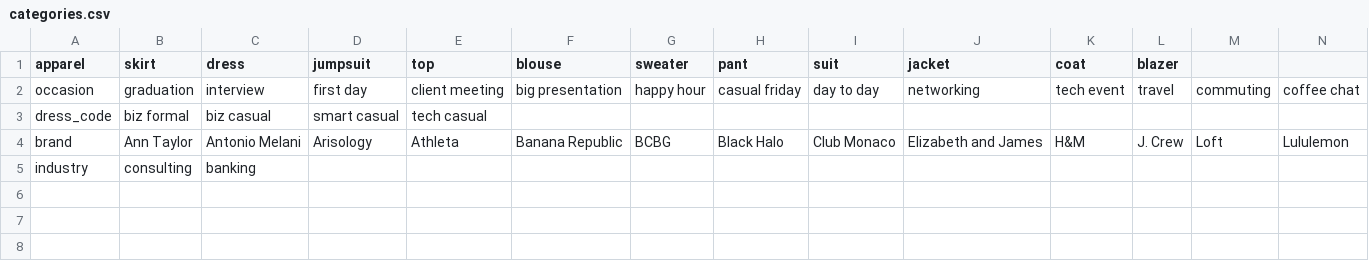
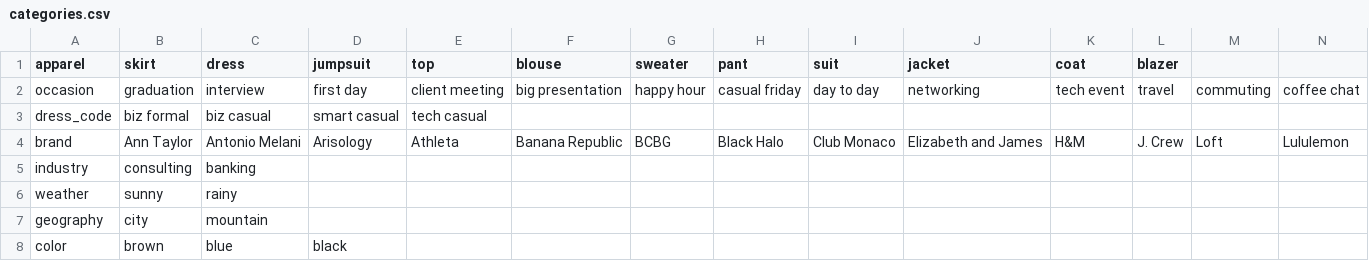
Before and after one commit to cqw1/Eight2Five, a CSV file: categories.csv, drawn as a sheet; only a part is shown; rows hold the shown columns only; the diff names each change by its address in the sheet, - before the commit and + after, or states it on an @@ line.

Commit message:
added discount, weather, geography, color categories. also shop is home page

```diff
--- a/categories.csv
+++ b/categories.csv
+row 6: weather | sunny | rainy
+row 7: geography | city | mountain
+row 8: color | brown | blue | black
```
Also changed, not shown: sku_database_v1.csv, 3 other files.
